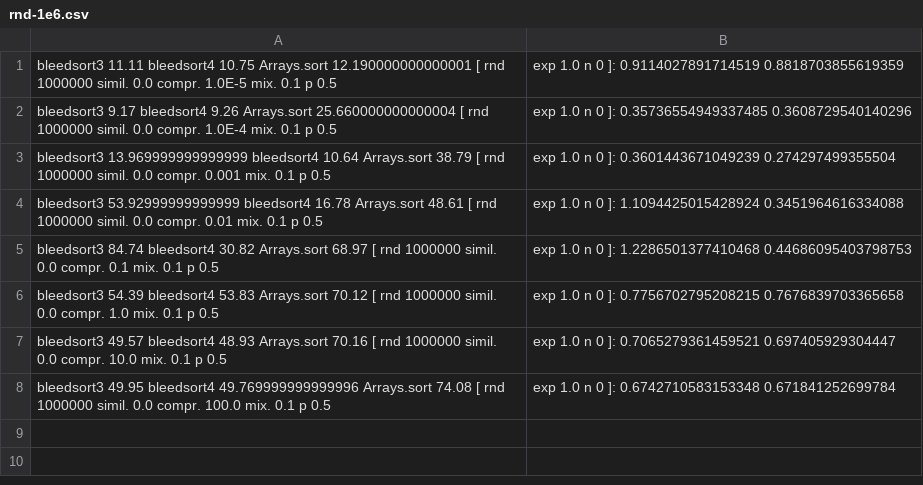
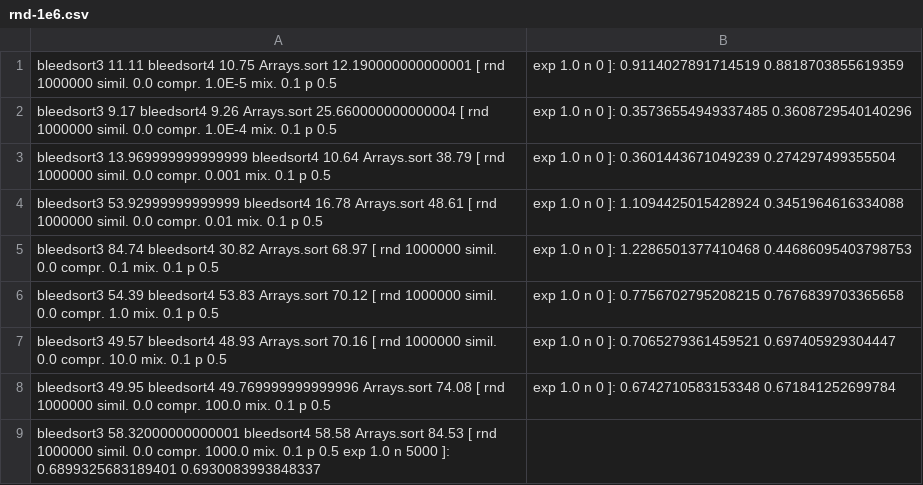
Before and after one commit to pvto/java-sort-experiments, a CSV file: graphs/rnd-1e6.csv, drawn as a sheet.

Commit message:
more bleedsort4 benchmarks; bs4b bucket put

```diff
--- a/graphs/rnd-1e6.csv
+++ b/graphs/rnd-1e6.csv
@@ -8 +8,2 @@ bleedsort3 49.57 bleedsort4 48.93 Arrays.sort 70.16 [ rnd 1000000 simil. 0.0 com
 bleedsort3 49.95 bleedsort4 49.769999999999996 Arrays.sort 74.08 [ rnd 1000000 simil. 0.0 compr. 100.0 mix. 0.1 p 0.5, exp 1.0 n 0 ]: 0.6742710583153348 0.671841252699784
+bleedsort3 58.32000000000001 bleedsort4 58.58 Arrays.sort 84.53 [ rnd 1000000 simil. 0.0 compr. 1000.0 mix. 0.1 p 0.5 exp 1.0 n 5000 ]: 0.6899325683189401 0.6930083993848337
```
Also changed, not shown: 17 other files.
